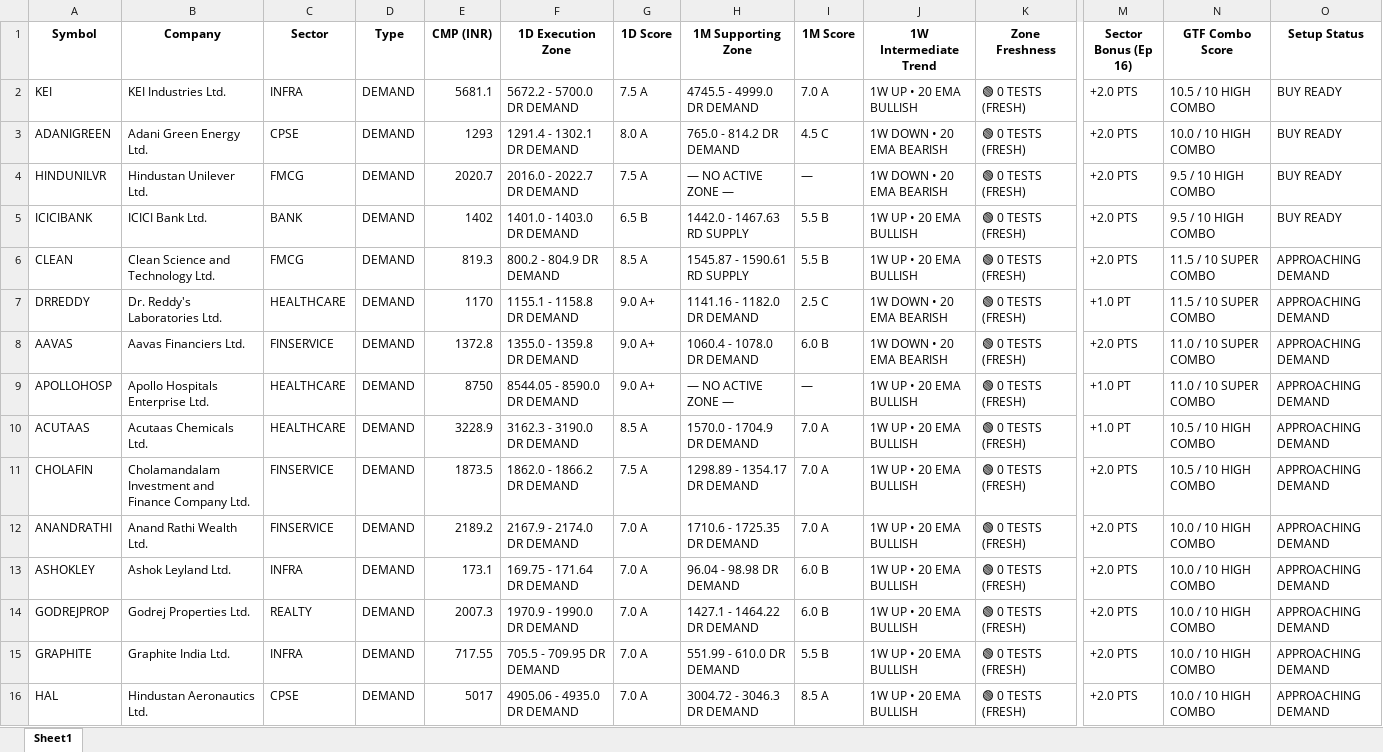
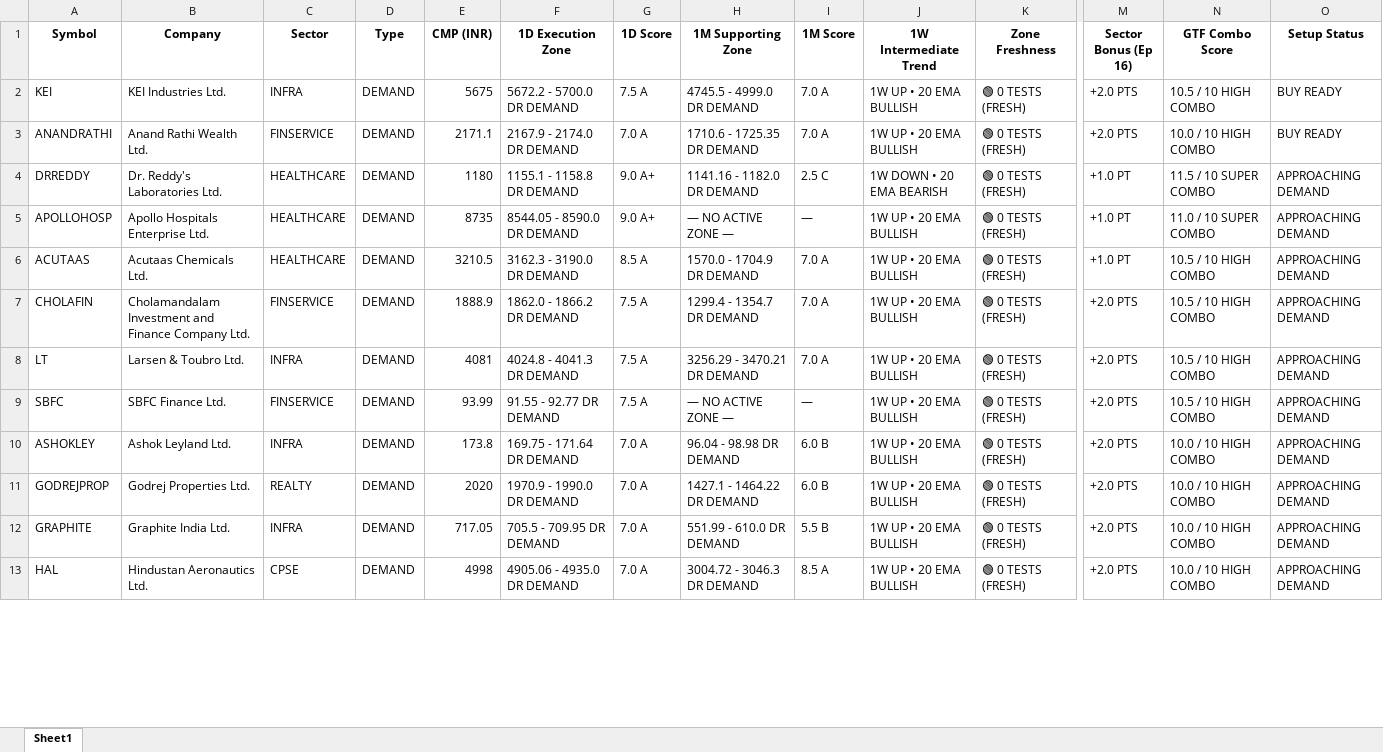
Before and after one commit to heartaltafhussain-lgtm/all-timeframe-stocks, an Excel workbook: NIFTY500_GTF_Dashboard.xlsx, sheet Sheet1, drawn as a sheet; only a part is shown, gaps mark what is left out; values as stored, in another font and other column widths than the file's, no borders; removed rows and columns are numbered as before the commit, all else as after; rows hold the shown columns only; the diff covers the shown part only; the diff names each change by its address in the sheet, - before the commit and + after, or states it on an @@ line.

```diff
--- a/NIFTY500_GTF_Dashboard.xlsx (sheet Sheet1)
+++ b/NIFTY500_GTF_Dashboard.xlsx (sheet Sheet1)
-E2 (CMP (INR)): 5681.1
+E2 (CMP (INR)): 5675
-A3 (Symbol): ADANIGREEN
+A3 (Symbol): ANANDRATHI
-B3 (Company): Adani Green Energy Ltd.
+B3 (Company): Anand Rathi Wealth Ltd.
-C3 (Sector): CPSE
+C3 (Sector): FINSERVICE
-E3 (CMP (INR)): 1293
+E3 (CMP (INR)): 2171.1
-F3 (1D Execution Zone): 1291.4 - 1302.1 DR DEMAND
+F3 (1D Execution Zone): 2167.9 - 2174.0 DR DEMAND
-G3 (1D Score): 8.0 A
+G3 (1D Score): 7.0 A
-H3 (1M Supporting Zone): 765.0 - 814.2 DR DEMAND
+H3 (1M Supporting Zone): 1710.6 - 1725.35 DR DEMAND
-I3 (1M Score): 4.5 C
+I3 (1M Score): 7.0 A
-J3 (1W Intermediate Trend): 1W DOWN • 20 EMA BEARISH
+J3 (1W Intermediate Trend): 1W UP • 20 EMA BULLISH
-row 4: HINDUNILVR | Hindustan Unilever Ltd. | FMCG | DEMAND | 2020.7 | 2016.0 - 2022.7 DR DEMAND | 7.5 A | — NO ACTIVE ZONE — | — | 1W DOWN • 20 EMA BEARISH | 🟢 0 TESTS (FRESH) | +2.0 PTS | 9.5 / 10 HIGH COMBO | BUY READY
-row 5: ICICIBANK | ICICI Bank Ltd. | BANK | DEMAND | 1402 | 1401.0 - 1403.0 DR DEMAND | 6.5 B | 1442.0 - 1467.63 RD SUPPLY | 5.5 B | 1W UP • 20 EMA BULLISH | 🟢 0 TESTS (FRESH) | +2.0 PTS | 9.5 / 10 HIGH COMBO | BUY READY
-row 6: CLEAN | Clean Science and Technology Ltd. | FMCG | DEMAND | 819.3 | 800.2 - 804.9 DR DEMAND | 8.5 A | 1545.87 - 1590.61 RD SUPPLY | 5.5 B | 1W UP • 20 EMA BULLISH | 🟢 0 TESTS (FRESH) | +2.0 PTS | 11.5 / 10 SUPER COMBO | APPROACHING DEMAND
-E4 (CMP (INR)): 1170
+E4 (CMP (INR)): 1180
-row 8: AAVAS | Aavas Financiers Ltd. | FINSERVICE | DEMAND | 1372.8 | 1355.0 - 1359.8 DR DEMAND | 9.0 A+ | 1060.4 - 1078.0 DR DEMAND | 6.0 B | 1W DOWN • 20 EMA BEARISH | 🟢 0 TESTS (FRESH) | +2.0 PTS | 11.0 / 10 SUPER COMBO | APPROACHING DEMAND
-E5 (CMP (INR)): 8750
+E5 (CMP (INR)): 8735
-E6 (CMP (INR)): 3228.9
+E6 (CMP (INR)): 3210.5
-E7 (CMP (INR)): 1873.5
+E7 (CMP (INR)): 1888.9
-H7 (1M Supporting Zone): 1298.89 - 1354.17 DR DEMAND
+H7 (1M Supporting Zone): 1299.4 - 1354.7 DR DEMAND
-A8 (Symbol): ANANDRATHI
+A8 (Symbol): LT
-B8 (Company): Anand Rathi Wealth Ltd.
+B8 (Company): Larsen & Toubro Ltd.
-C8 (Sector): FINSERVICE
+C8 (Sector): INFRA
-E8 (CMP (INR)): 2189.2
+E8 (CMP (INR)): 4081
-F8 (1D Execution Zone): 2167.9 - 2174.0 DR DEMAND
+F8 (1D Execution Zone): 4024.8 - 4041.3 DR DEMAND
-G8 (1D Score): 7.0 A
+G8 (1D Score): 7.5 A
-H8 (1M Supporting Zone): 1710.6 - 1725.35 DR DEMAND
+H8 (1M Supporting Zone): 3256.29 - 3470.21 DR DEMAND
-N8 (GTF Combo Score): 10.0 / 10 HIGH COMBO
+N8 (GTF Combo Score): 10.5 / 10 HIGH COMBO
+row 9: SBFC | SBFC Finance Ltd. | FINSERVICE | DEMAND | 93.99 | 91.55 - 92.77 DR DEMAND | 7.5 A | — NO ACTIVE ZONE — | — | 1W UP • 20 EMA BULLISH | 🟢 0 TESTS (FRESH) | +2.0 PTS | 10.5 / 10 HIGH COMBO | APPROACHING DEMAND
-E10 (CMP (INR)): 173.1
+E10 (CMP (INR)): 173.8
-E11 (CMP (INR)): 2007.3
+E11 (CMP (INR)): 2020
-E12 (CMP (INR)): 717.55
+E12 (CMP (INR)): 717.05
-E13 (CMP (INR)): 5017
+E13 (CMP (INR)): 4998
```
Also changed, not shown: 45 added rows, 32 removed rows and 382 edited cells elsewhere in this sheet, 3 other files.
